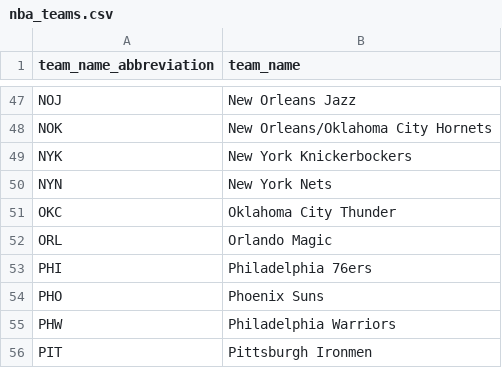
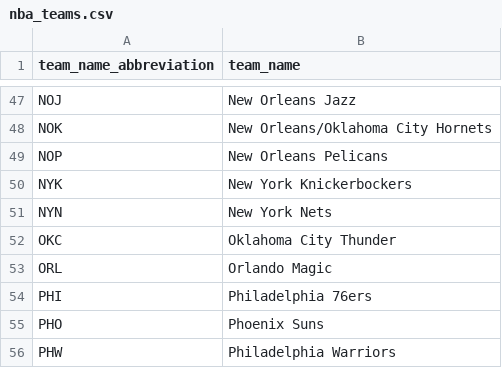
Before and after one commit to Ade1524/dbt-nba-player-stats, a CSV file: seeds/nba_teams.csv, drawn as a sheet; only a part is shown, gaps mark what is left out; the shorter side is filled out with more unchanged rows.

Commit message:
Add NOP as New Orleans Pelicans as a new team in the nba_team table

```diff
--- a/seeds/nba_teams.csv
+++ b/seeds/nba_teams.csv
@@ -48,2 +48,3 @@ NOJ,New Orleans Jazz
 NOK,New Orleans/Oklahoma City Hornets
+NOP,New Orleans Pelicans
 NYK,New York Knickerbockers
```
Also changed, not shown: 2 other files.
